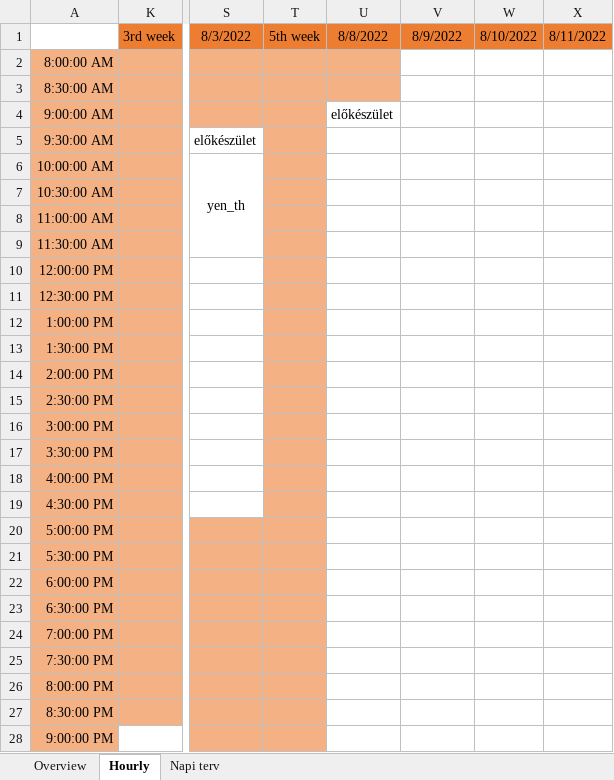
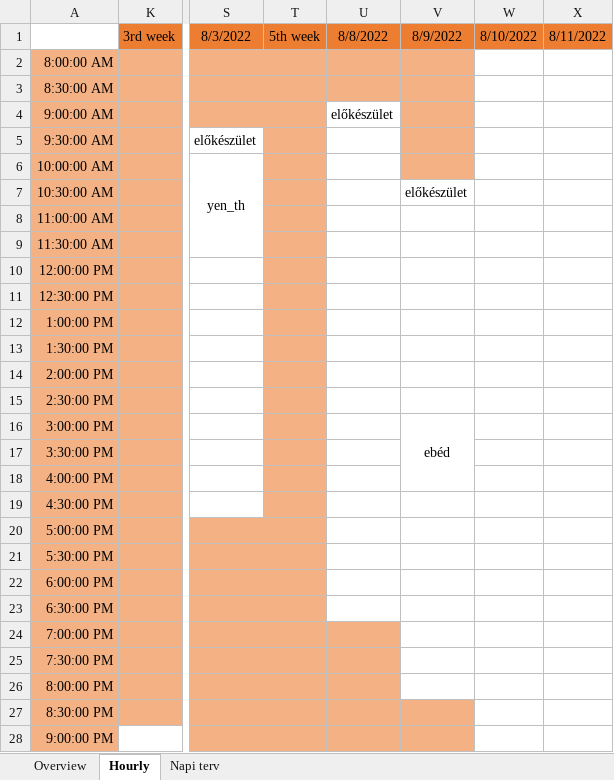
Before and after one commit to gimesia/zebrafisher, an Excel workbook: __docs/diary.xlsx, sheet Hourly, drawn as a sheet; only a part is shown, gaps mark what is left out; values as stored, in another font and other column widths than the file's, no borders; the diff names each change by its address in the sheet, - before the commit and + after, or states it on an @@ line.

```diff
--- a/__docs/diary.xlsx (sheet Hourly)
+++ b/__docs/diary.xlsx (sheet Hourly)
-V2:V6 fill: none
+V2:V6 fill: #F4B183
-V7: (empty)
+V7: előkészület
-V16: (empty)
+V16: ebéd
+V16:V18 merged
-U24:U26 fill: none
+U24:U26 fill: #F4B183
-U27:V28 fill: none
+U27:V28 fill: #F4B183
```
Also changed, not shown: sheet Overview, 10 other files.
